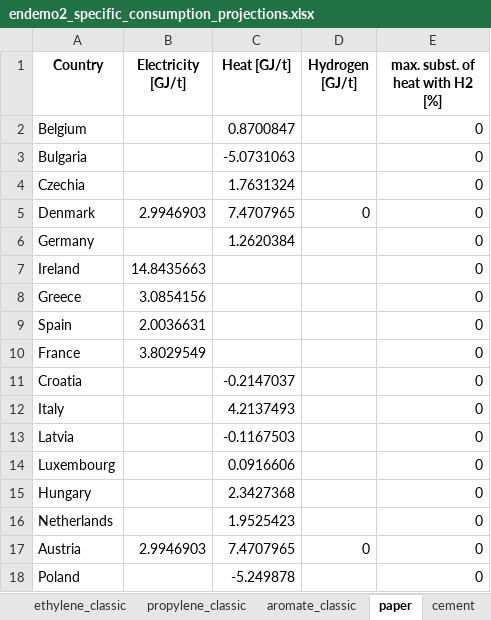
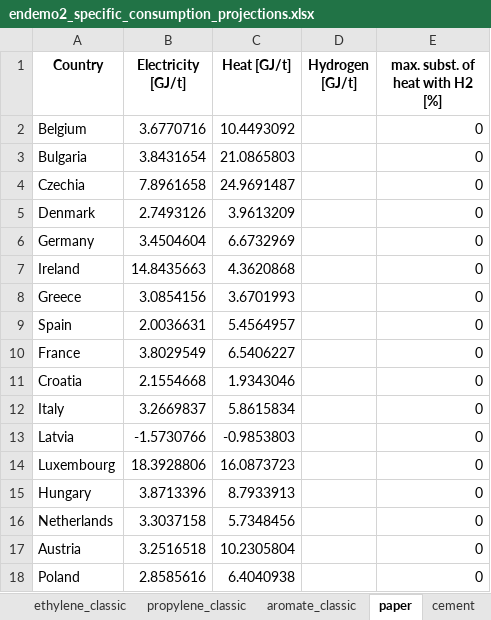
Before and after one commit to chrylt/endemo-v2.0.0-Alpha, an Excel workbook: output/endemo2_specific_consumption_projections.xlsx, sheet paper, drawn as a sheet; only a part is shown; values as stored, in another font and other column widths than the file's, no borders; the diff covers the shown part only; the diff names each change by its address in the sheet, - before the commit and + after, or states it on an @@ line.

```diff
--- a/output/endemo2_specific_consumption_projections.xlsx (sheet paper)
+++ b/output/endemo2_specific_consumption_projections.xlsx (sheet paper)
-B2 (Electricity [GJ/t]): (empty)
+B2 (Electricity [GJ/t]): 3.6770716
-C2 (Heat [GJ/t]): 0.8700847
+C2 (Heat [GJ/t]): 10.4493092
-B3 (Electricity [GJ/t]): (empty)
+B3 (Electricity [GJ/t]): 3.8431654
-C3 (Heat [GJ/t]): -5.0731063
+C3 (Heat [GJ/t]): 21.0865803
-B4 (Electricity [GJ/t]): (empty)
+B4 (Electricity [GJ/t]): 7.8961658
-C4 (Heat [GJ/t]): 1.7631324
+C4 (Heat [GJ/t]): 24.9691487
-B5 (Electricity [GJ/t]): 2.9946903
+B5 (Electricity [GJ/t]): 2.7493126
-C5 (Heat [GJ/t]): 7.4707965
+C5 (Heat [GJ/t]): 3.9613209
-D5 (Hydrogen [GJ/t]): 0
+D5 (Hydrogen [GJ/t]): (empty)
-B6 (Electricity [GJ/t]): (empty)
+B6 (Electricity [GJ/t]): 3.4504604
-C6 (Heat [GJ/t]): 1.2620384
+C6 (Heat [GJ/t]): 6.6732969
-C7 (Heat [GJ/t]): (empty)
+C7 (Heat [GJ/t]): 4.3620868
-C8 (Heat [GJ/t]): (empty)
+C8 (Heat [GJ/t]): 3.6701993
-C9 (Heat [GJ/t]): (empty)
+C9 (Heat [GJ/t]): 5.4564957
-C10 (Heat [GJ/t]): (empty)
+C10 (Heat [GJ/t]): 6.5406227
-B11 (Electricity [GJ/t]): (empty)
+B11 (Electricity [GJ/t]): 2.1554668
-C11 (Heat [GJ/t]): -0.2147037
+C11 (Heat [GJ/t]): 1.9343046
-B12 (Electricity [GJ/t]): (empty)
+B12 (Electricity [GJ/t]): 3.2669837
-C12 (Heat [GJ/t]): 4.2137493
+C12 (Heat [GJ/t]): 5.8615834
-B13 (Electricity [GJ/t]): (empty)
+B13 (Electricity [GJ/t]): -1.5730766
-C13 (Heat [GJ/t]): -0.1167503
+C13 (Heat [GJ/t]): -0.9853803
-B14 (Electricity [GJ/t]): (empty)
+B14 (Electricity [GJ/t]): 18.3928806
-C14 (Heat [GJ/t]): 0.0916606
+C14 (Heat [GJ/t]): 16.0873723
-B15 (Electricity [GJ/t]): (empty)
+B15 (Electricity [GJ/t]): 3.8713396
-C15 (Heat [GJ/t]): 2.3427368
+C15 (Heat [GJ/t]): 8.7933913
-B16 (Electricity [GJ/t]): (empty)
+B16 (Electricity [GJ/t]): 3.3037158
-C16 (Heat [GJ/t]): 1.9525423
+C16 (Heat [GJ/t]): 5.7348456
-B17 (Electricity [GJ/t]): 2.9946903
+B17 (Electricity [GJ/t]): 3.2516518
-C17 (Heat [GJ/t]): 7.4707965
+C17 (Heat [GJ/t]): 10.2305804
-D17 (Hydrogen [GJ/t]): 0
+D17 (Hydrogen [GJ/t]): (empty)
-B18 (Electricity [GJ/t]): (empty)
+B18 (Electricity [GJ/t]): 2.8585616
-C18 (Heat [GJ/t]): -5.249878
+C18 (Heat [GJ/t]): 6.4040938
```
Also changed, not shown: 25 edited cells elsewhere in this sheet, input/general/Abbreviations.xlsx, output/endemo2_amount_prognosis.xlsx, 29 other files.
